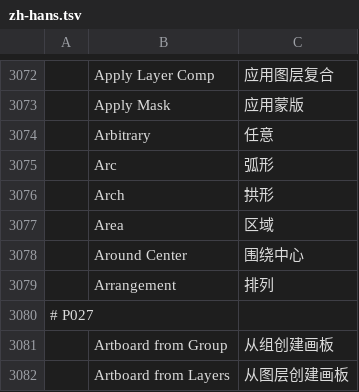
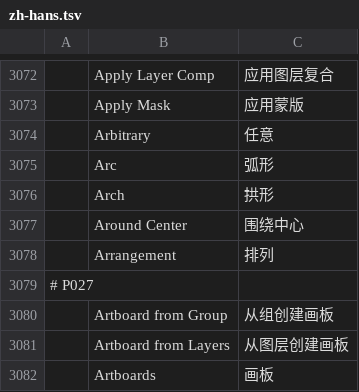
Before and after one commit to iannitram/photocraft, a TSV file: crates/ui-egui/src/i18n/zh-hans.tsv, drawn as a sheet; only a part is shown, gaps mark what is left out; the shorter side is filled out with more unchanged rows; the diff names each change by its address in the sheet, - before the commit and + after, or states it on an @@ line.

```diff
--- a/crates/ui-egui/src/i18n/zh-hans.tsv
+++ b/crates/ui-egui/src/i18n/zh-hans.tsv
-row 3077:  | Area | 区域
```
